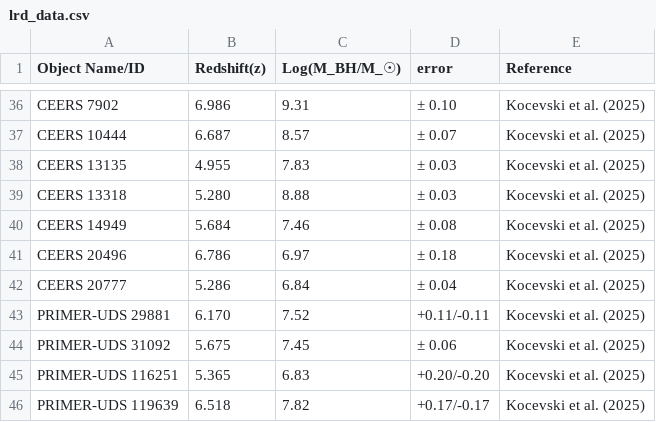
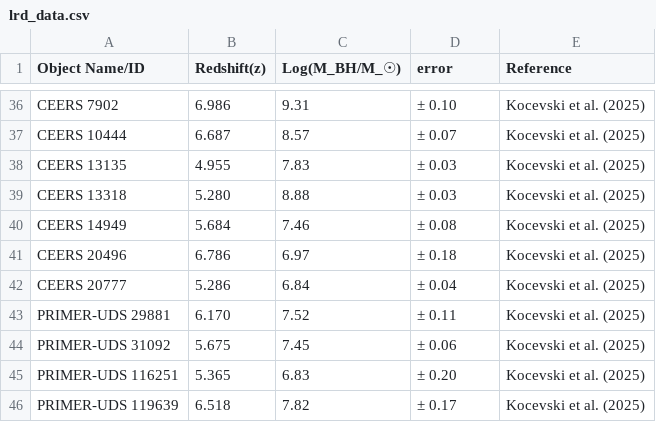
Before and after one commit to atauhd-ops/LRDs_list.csv, a CSV file: lrd_data.csv, drawn as a sheet; only a part is shown, gaps mark what is left out.

Commit message:
Update lrd_data.csv

```diff
--- a/lrd_data.csv
+++ b/lrd_data.csv
@@ -42,5 +42,5 @@ CEERS 20496,6.786,6.97,± 0.18,Kocevski et al. (2025)
 CEERS 20777,5.286,6.84,± 0.04,Kocevski et al. (2025)
-PRIMER-UDS 29881,6.170,7.52,+0.11/-0.11,Kocevski et al. (2025)
+PRIMER-UDS 29881,6.170,7.52,± 0.11,Kocevski et al. (2025)
 PRIMER-UDS 31092,5.675,7.45,± 0.06,Kocevski et al. (2025)
-PRIMER-UDS 116251,5.365,6.83,+0.20/-0.20,Kocevski et al. (2025)
-PRIMER-UDS 119639,6.518,7.82,+0.17/-0.17,Kocevski et al. (2025)
+PRIMER-UDS 116251,5.365,6.83,± 0.20,Kocevski et al. (2025)
+PRIMER-UDS 119639,6.518,7.82,± 0.17,Kocevski et al. (2025)
```
